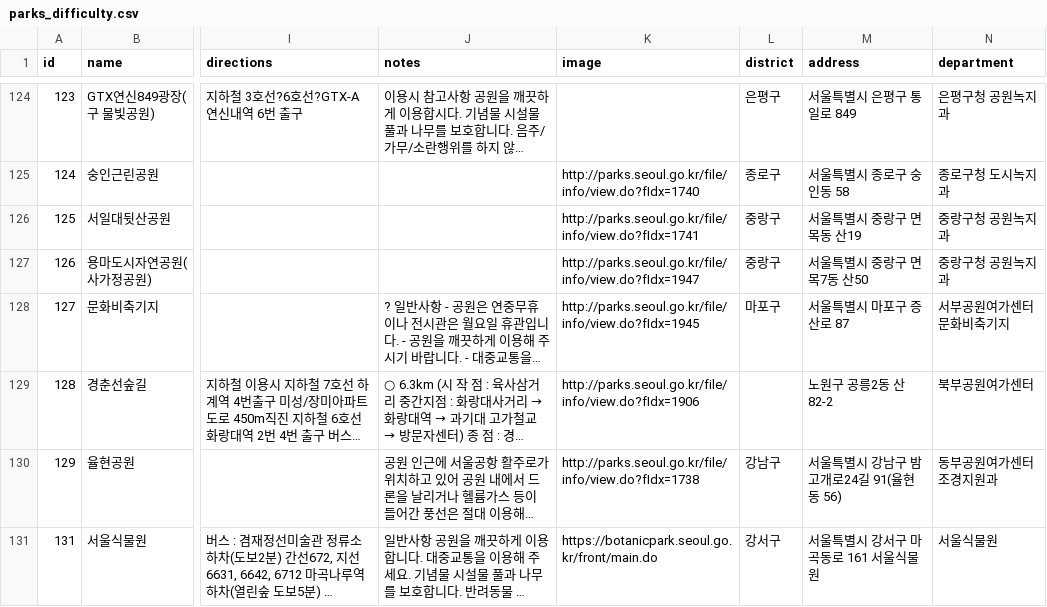
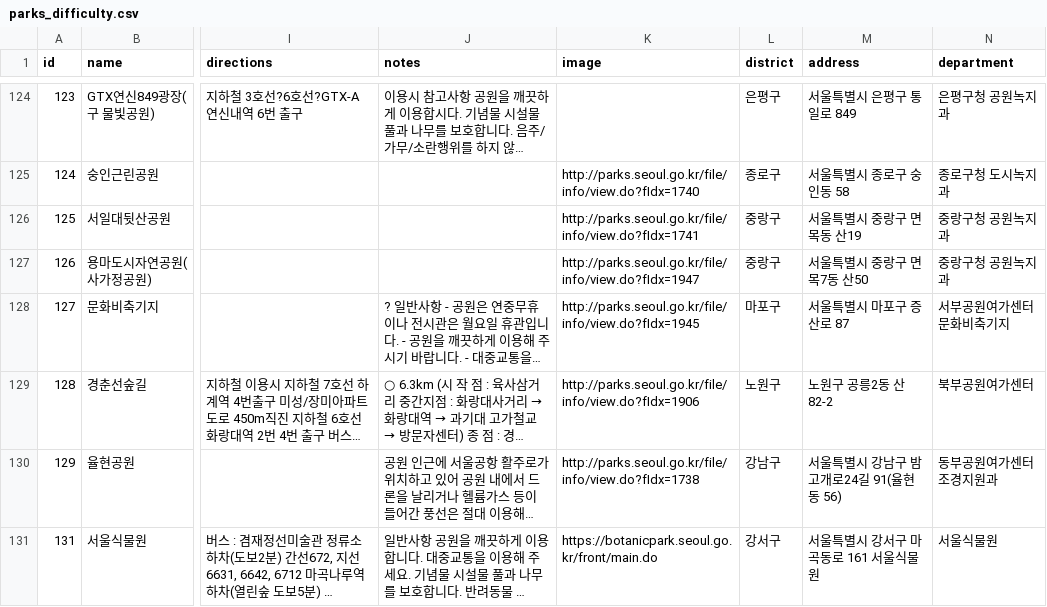
Before and after one commit to jeong922/dang-shin-na-gae, a CSV file: data/features/parks_difficulty.csv, drawn as a sheet; only a part is shown, gaps mark what is left out; long unchanged cells end in …; the diff names each change by its address in the sheet, - before the commit and + after, or states it on an @@ line.

Commit message:
fix: 공원 district 데이터 보정 로직 추가
- 지역 정보가 없는 공원은 주소에서 자치구 추출

```diff
--- a/data/features/parks_difficulty.csv
+++ b/data/features/parks_difficulty.csv
-L129 (district): (empty)
+L129 (district): 노원구
```
Also changed, not shown: data/features/parks_features.csv, data/processed/parks.csv, 1 other file.
